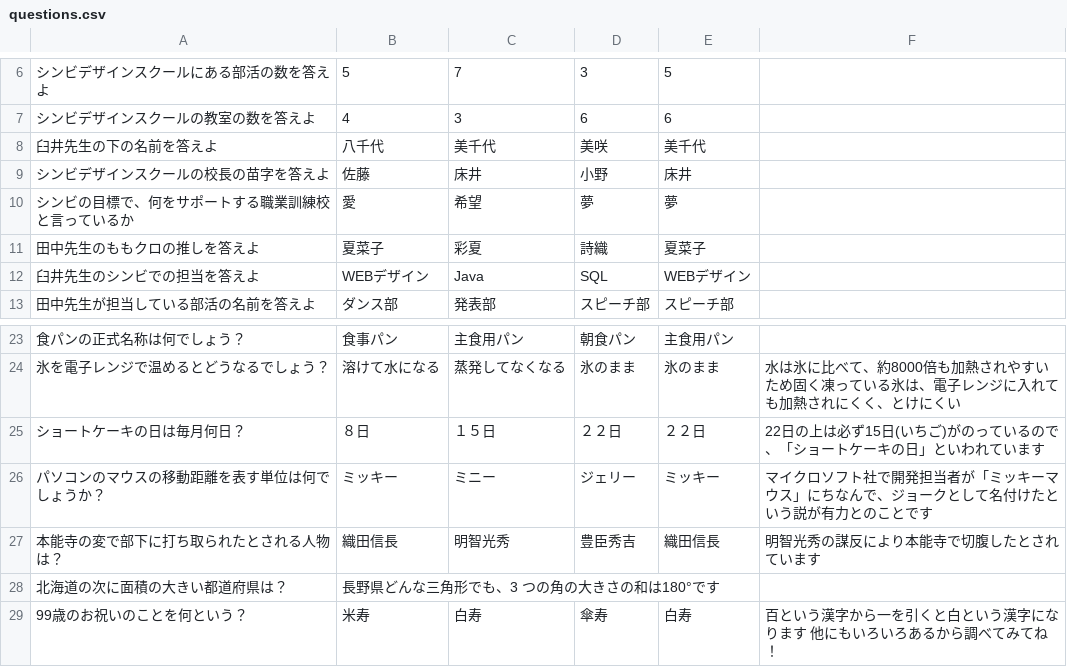
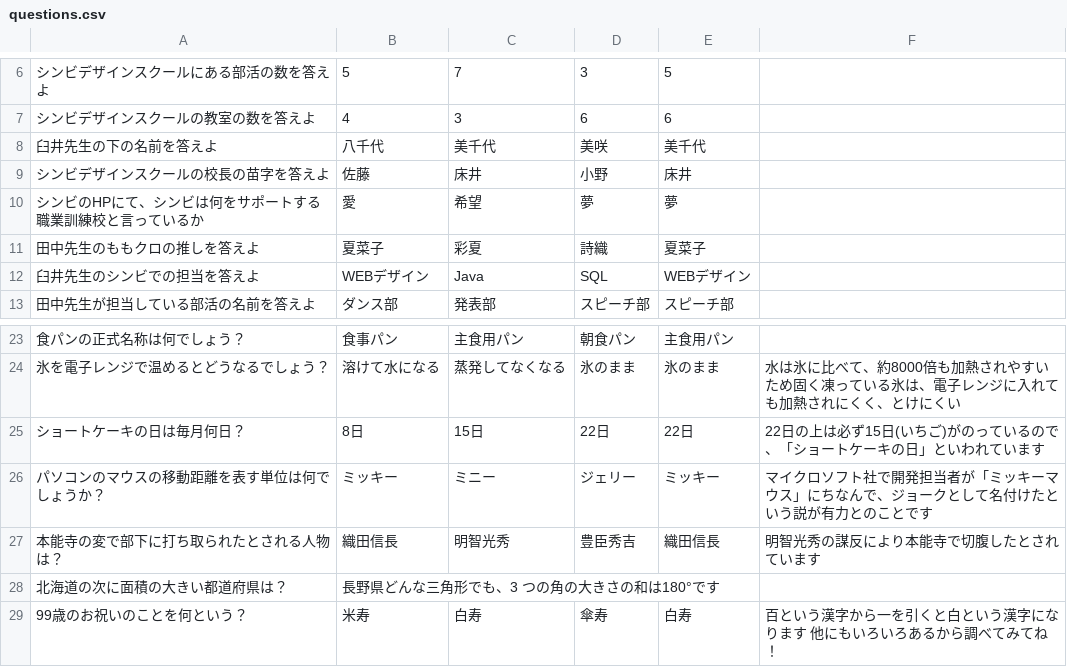
Before and after one commit to shinbi-design-school/TAIYO-GAME, a CSV file: questions.csv, drawn as a sheet; only a part is shown, gaps mark what is left out; the diff names each change by its address in the sheet, - before the commit and + after, or states it on an @@ line.

Commit message:
問題変更

```diff
--- a/questions.csv
+++ b/questions.csv
-A10: シンビの目標で、何をサポートする職業訓練校と言っているか
+A10: シンビのHPにて、シンビは何をサポートする職業訓練校と言っているか
-B25: ８日
+B25: 8日
-C25: １５日
+C25: 15日
-D25: ２２日
+D25: 22日
-E25: ２２日
+E25: 22日
```
